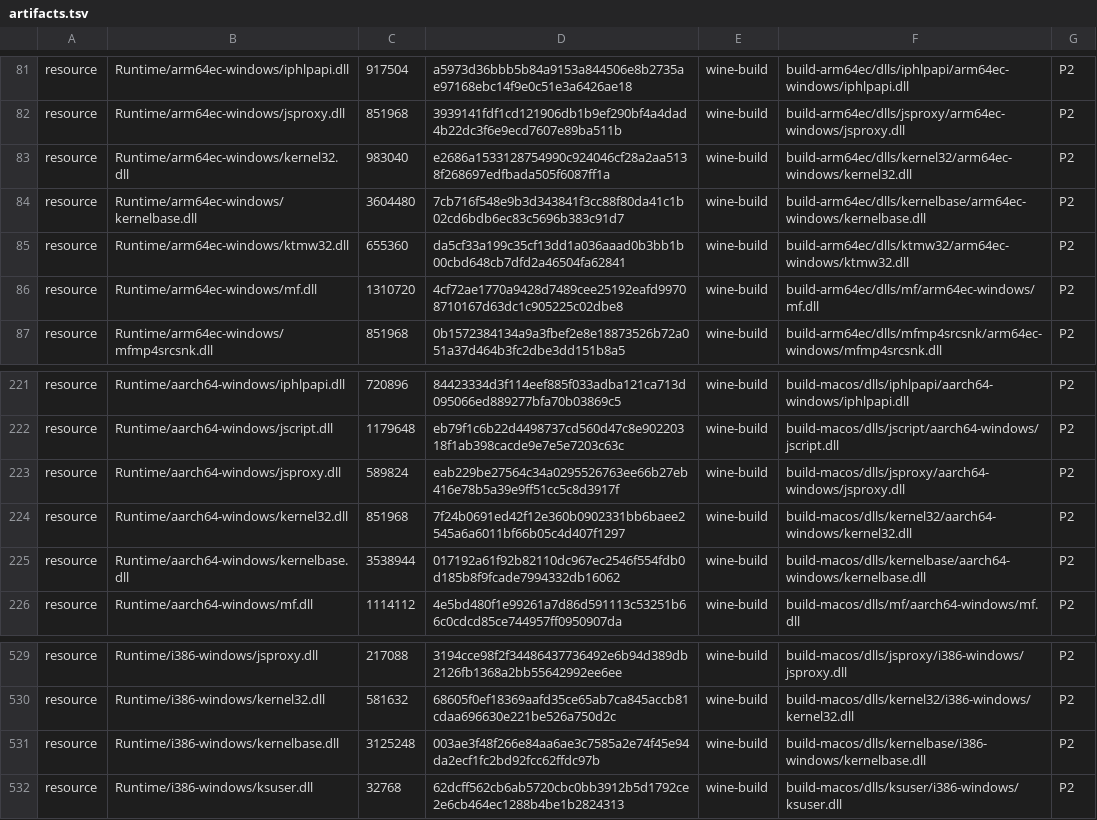
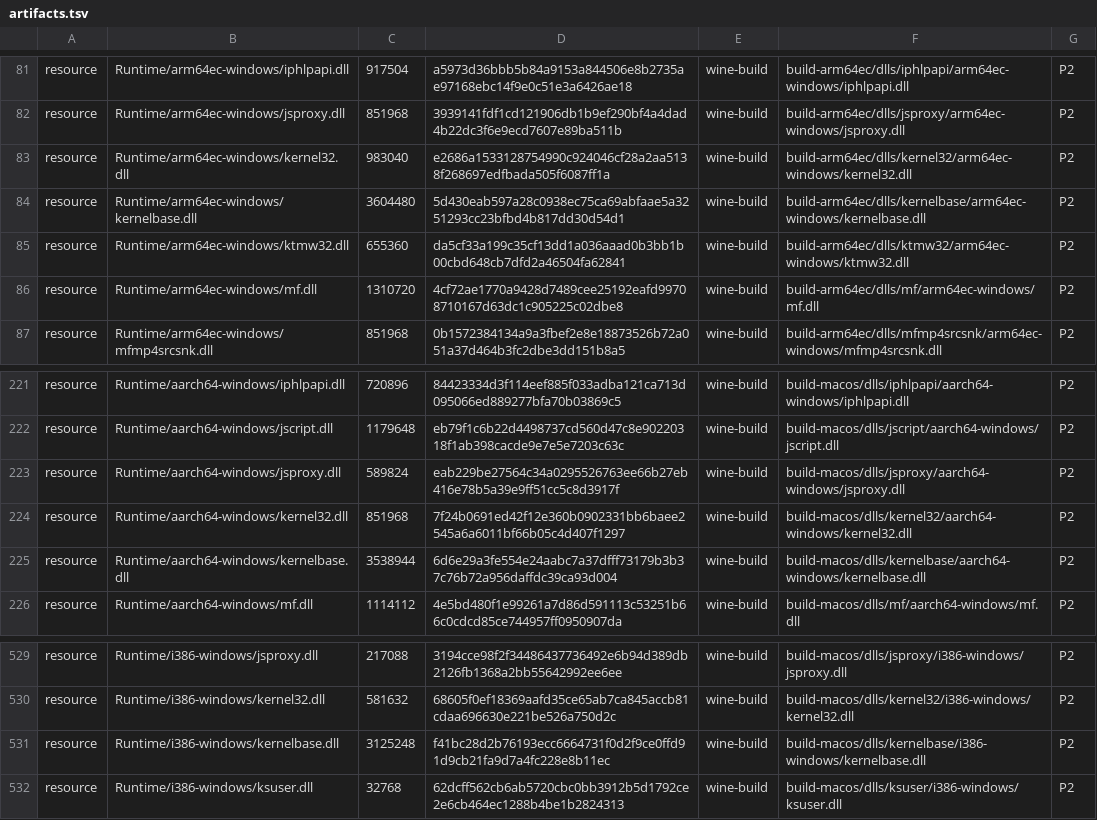
Before and after one commit to ShaoYuYo/playport, a TSV file: app/artifacts.tsv, drawn as a sheet; only a part is shown, gaps mark what is left out.

```diff
--- a/app/artifacts.tsv
+++ b/app/artifacts.tsv
@@ -83,3 +83,3 @@ resource	Runtime/arm64ec-windows/jsproxy.dll	851968	3939141fdf1cd121906db1b9ef29
 resource	Runtime/arm64ec-windows/kernel32.dll	983040	e2686a1533128754990c924046cf28a2aa5138f268697edfbada505f6087ff1a	wine-build	build-arm64ec/dlls/kernel32/arm64ec-windows/kernel32.dll	P2
-resource	Runtime/arm64ec-windows/kernelbase.dll	3604480	7cb716f548e9b3d343841f3cc88f80da41c1b02cd6bdb6ec83c5696b383c91d7	wine-build	build-arm64ec/dlls/kernelbase/arm64ec-windows/kernelbase.dll	P2
+resource	Runtime/arm64ec-windows/kernelbase.dll	3604480	5d430eab597a28c0938ec75ca69abfaae5a3251293cc23bfbd4b817dd30d54d1	wine-build	build-arm64ec/dlls/kernelbase/arm64ec-windows/kernelbase.dll	P2
 resource	Runtime/arm64ec-windows/ktmw32.dll	655360	da5cf33a199c35cf13dd1a036aaad0b3bb1b00cbd648cb7dfd2a46504fa62841	wine-build	build-arm64ec/dlls/ktmw32/arm64ec-windows/ktmw32.dll	P2
@@ -224,3 +224,3 @@ resource	Runtime/aarch64-windows/jsproxy.dll	589824	eab229be27564c34a0295526763e
 resource	Runtime/aarch64-windows/kernel32.dll	851968	7f24b0691ed42f12e360b0902331bb6baee2545a6a6011bf66b05c4d407f1297	wine-build	build-macos/dlls/kernel32/aarch64-windows/kernel32.dll	P2
-resource	Runtime/aarch64-windows/kernelbase.dll	3538944	017192a61f92b82110dc967ec2546f554fdb0d185b8f9fcade7994332db16062	wine-build	build-macos/dlls/kernelbase/aarch64-windows/kernelbase.dll	P2
+resource	Runtime/aarch64-windows/kernelbase.dll	3538944	6d6e29a3fe554e24aabc7a37dfff73179b3b37c76b72a956daffdc39ca93d004	wine-build	build-macos/dlls/kernelbase/aarch64-windows/kernelbase.dll	P2
 resource	Runtime/aarch64-windows/mf.dll	1114112	4e5bd480f1e99261a7d86d591113c53251b66c0cdcd85ce744957ff0950907da	wine-build	build-macos/dlls/mf/aarch64-windows/mf.dll	P2
@@ -530,3 +530,3 @@ resource	Runtime/i386-windows/jsproxy.dll	217088	3194cce98f2f34486437736492e6b94
 resource	Runtime/i386-windows/kernel32.dll	581632	68605f0ef18369aafd35ce65ab7ca845accb81cdaa696630e221be526a750d2c	wine-build	build-macos/dlls/kernel32/i386-windows/kernel32.dll	P2
-resource	Runtime/i386-windows/kernelbase.dll	3125248	003ae3f48f266e84aa6ae3c7585a2e74f45e94da2ecf1fc2bd92fcc62ffdc97b	wine-build	build-macos/dlls/kernelbase/i386-windows/kernelbase.dll	P2
+resource	Runtime/i386-windows/kernelbase.dll	3125248	f41bc28d2b76193ecc6664731f0d2f9ce0ffd91d9cb21fa9d7a4fc228e8b11ec	wine-build	build-macos/dlls/kernelbase/i386-windows/kernelbase.dll	P2
 resource	Runtime/i386-windows/ksuser.dll	32768	62dcff562cb6ab5720cbc0bb3912b5d1792ce2e6cb464ec1288b4be1b2824313	wine-build	build-macos/dlls/ksuser/i386-windows/ksuser.dll	P2
```
Also changed, not shown: build/generated/wine-pe-aarch64-windows.tsv, build/generated/wine-pe-arm64ec-windows.tsv, 11 other files.
